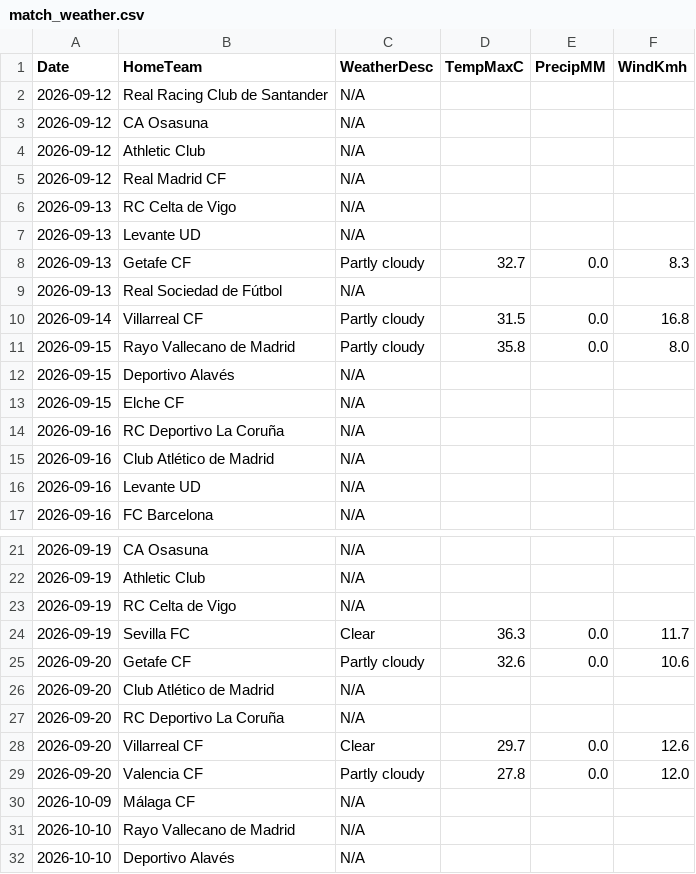
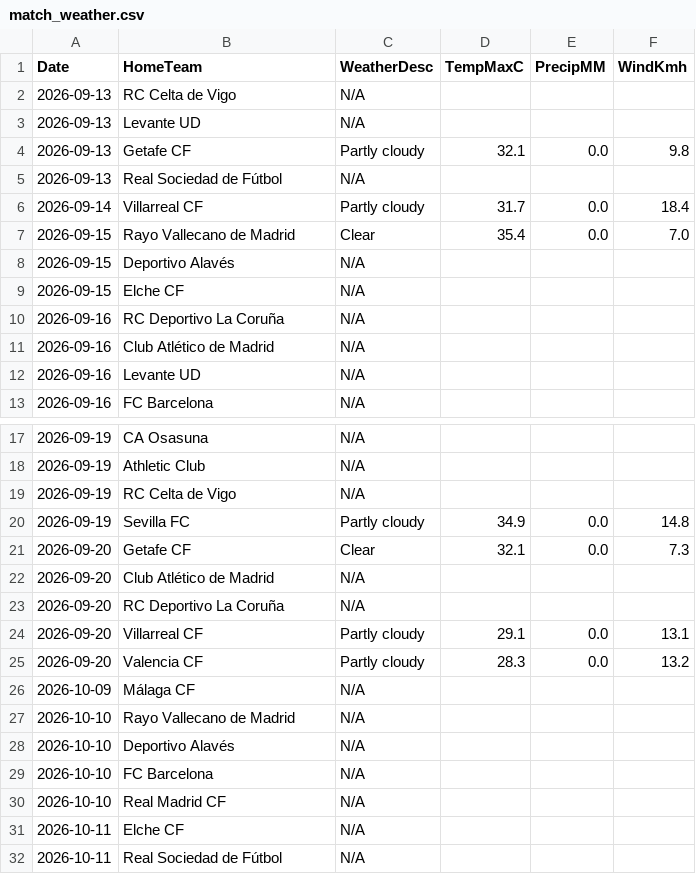
Before and after one commit to gmalbert/la-liga, a CSV file: data_files/raw/match_weather.csv, drawn as a sheet; only a part is shown, gaps mark what is left out; the shorter side is filled out with more unchanged rows.

```diff
--- a/data_files/raw/match_weather.csv
+++ b/data_files/raw/match_weather.csv
@@ -1,12 +1,8 @@
 Date,HomeTeam,WeatherDesc,TempMaxC,PrecipMM,WindKmh
-2026-09-12,Real Racing Club de Santander,N/A,,,
-2026-09-12,CA Osasuna,N/A,,,
-2026-09-12,Athletic Club,N/A,,,
-2026-09-12,Real Madrid CF,N/A,,,
 2026-09-13,RC Celta de Vigo,N/A,,,
 2026-09-13,Levante UD,N/A,,,
-2026-09-13,Getafe CF,Partly cloudy,32.7,0.0,8.3
+2026-09-13,Getafe CF,Partly cloudy,32.1,0.0,9.8
 2026-09-13,Real Sociedad de Fútbol,N/A,,,
-2026-09-14,Villarreal CF,Partly cloudy,31.5,0.0,16.8
-2026-09-15,Rayo Vallecano de Madrid,Partly cloudy,35.8,0.0,8.0
+2026-09-14,Villarreal CF,Partly cloudy,31.7,0.0,18.4
+2026-09-15,Rayo Vallecano de Madrid,Clear,35.4,0.0,7.0
 2026-09-15,Deportivo Alavés,N/A,,,
@@ -23,8 +19,8 @@ Date,HomeTeam,WeatherDesc,TempMaxC,PrecipMM,WindKmh
 2026-09-19,RC Celta de Vigo,N/A,,,
-2026-09-19,Sevilla FC,Clear,36.3,0.0,11.7
-2026-09-20,Getafe CF,Partly cloudy,32.6,0.0,10.6
+2026-09-19,Sevilla FC,Partly cloudy,34.9,0.0,14.8
+2026-09-20,Getafe CF,Clear,32.1,0.0,7.3
 2026-09-20,Club Atlético de Madrid,N/A,,,
 2026-09-20,RC Deportivo La Coruña,N/A,,,
-2026-09-20,Villarreal CF,Clear,29.7,0.0,12.6
-2026-09-20,Valencia CF,Partly cloudy,27.8,0.0,12.0
+2026-09-20,Villarreal CF,Partly cloudy,29.1,0.0,13.1
+2026-09-20,Valencia CF,Partly cloudy,28.3,0.0,13.2
 2026-10-09,Málaga CF,N/A,,,
```
Also changed, not shown: data_files/raw/odds.csv, data_files/upcoming_fixtures.csv, 3 other files.
